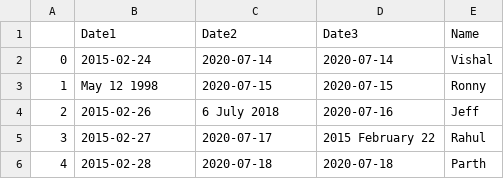
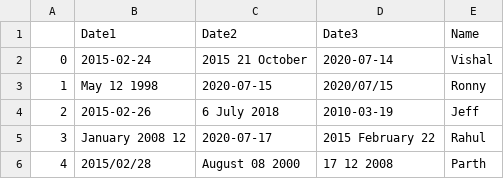
Before and after one commit to ZoppyLabs/testdata, a CSV file: date.csv, drawn as a sheet.

Commit message:
Update date.csv

```diff
--- a/date.csv
+++ b/date.csv
@@ -1,6 +1,6 @@
 ,Date1,Date2,Date3,Name
-0,2015-02-24,2020-07-14,2020-07-14,Vishal
-1,May 12 1998,2020-07-15,2020-07-15,Ronny
-2,2015-02-26,6 July 2018,2020-07-16,Jeff
-3,2015-02-27,2020-07-17,2015 February 22,Rahul
-4,2015-02-28,2020-07-18,2020-07-18,Parth
+0,2015-02-24,2015 21 October,2020-07-14,Vishal
+1,May 12 1998,2020-07-15,2020/07/15,Ronny
+2,2015-02-26,6 July 2018,2010-03-19,Jeff
+3,January 2008 12,2020-07-17,2015 February 22,Rahul
+4,2015/02/28,August 08 2000,17 12 2008,Parth
```
